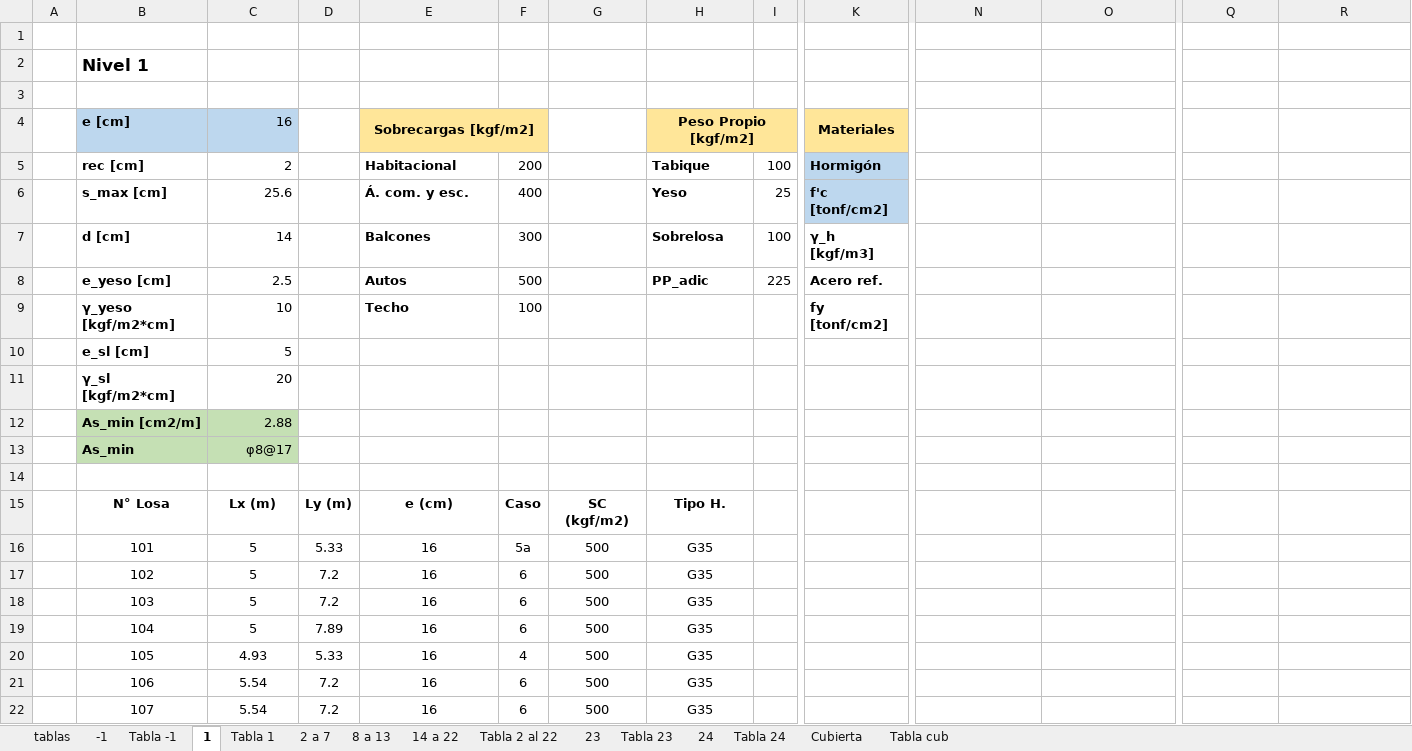
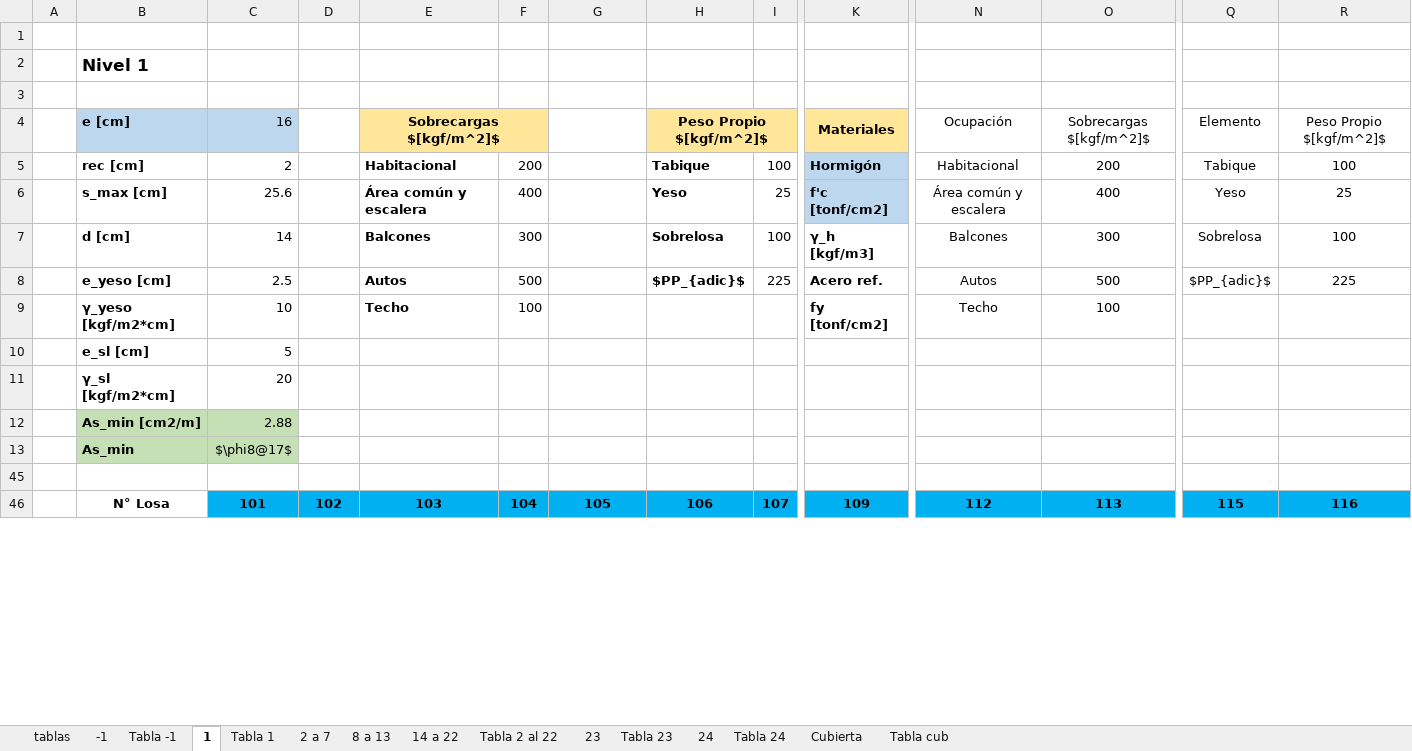
Before and after one commit to ppizarror/proyecto-CI5206, an Excel workbook: Tarea 05/Armadura losas.xlsx, sheet 1, drawn as a sheet; only a part is shown, gaps mark what is left out; the shorter side is filled out with more unchanged rows; values as stored, in another font and other column widths than the file's, no borders; conditional formats not drawn; removed rows and columns are numbered as before the commit, all else as after; rows hold the shown columns only; the diff covers the shown part only; the diff names each change by its address in the sheet, - before the commit and + after, or states it on an @@ line.

Commit message:
Agregos tablas para informe y de interacciones entre losas

```diff
--- a/Tarea 05/Armadura losas.xlsx (sheet 1)
+++ b/Tarea 05/Armadura losas.xlsx (sheet 1)
-row 4:  | e [cm] | 16 |  | Sobrecargas [kgf/m2] |  |  | Peso Propio [kgf/m2] |  | Materiales
+row 4:  | e [cm] | 16 |  | Sobrecargas $[kgf/m^2]$ |  |  | Peso Propio $[kgf/m^2]$ |  | Materiales | Ocupación | Sobrecargas $[kgf/m^2]$ | Elemento | Peso Propio $[kgf/m^2]$
-N5: (empty)
+N5: Habitacional
-O5: (empty)
+O5: 200
-Q5: (empty)
+Q5: Tabique
-R5: (empty)
+R5: 100
-E6: Á. com. y esc.
+E6: Área común y escalera
-N6: (empty)
+N6: Área común y escalera
-O6: (empty)
+O6: 400
-Q6: (empty)
+Q6: Yeso
-R6: (empty)
+R6: 25
-N7: (empty)
+N7: Balcones
-O7: (empty)
+O7: 300
-Q7: (empty)
+Q7: Sobrelosa
-R7: (empty)
+R7: 100
-H8: PP_adic
+H8: $PP_{adic}$
-N8: (empty)
+N8: Autos
-O8: (empty)
+O8: 500
-Q8: (empty)
+Q8: $PP_{adic}$
-R8: (empty)
+R8: 225
-N9: (empty)
+N9: Techo
-O9: (empty)
+O9: 100
-C13: φ8@17
+C13: $\phi8@17$
-row 14: (empty)
-row 15:  | N° Losa | Lx (m) | Ly (m) | e (cm) | Caso | SC (kgf/m2) | Tipo H.
-row 16:  | 101 | 5 | 5.33 | 16 | 5a | 500 | G35
-row 17:  | 102 | 5 | 7.2 | 16 | 6 | 500 | G35
-row 18:  | 103 | 5 | 7.2 | 16 | 6 | 500 | G35
-row 19:  | 104 | 5 | 7.89 | 16 | 6 | 500 | G35
-row 20:  | 105 | 4.93 | 5.33 | 16 | 4 | 500 | G35
-row 21:  | 106 | 5.54 | 7.2 | 16 | 6 | 500 | G35
-row 22:  | 107 | 5.54 | 7.2 | 16 | 6 | 500 | G35
```
Also changed, not shown: 6 added rows, 17 removed rows, 22 edited cells and merged cells elsewhere in this sheet, sheet -1, sheet Tabla -1, sheet Tabla 23, sheet Tabla 1, sheet Tabla 2 al 22, sheet 23, 6 more sheets, formulas that keep their value, hidden cells.
